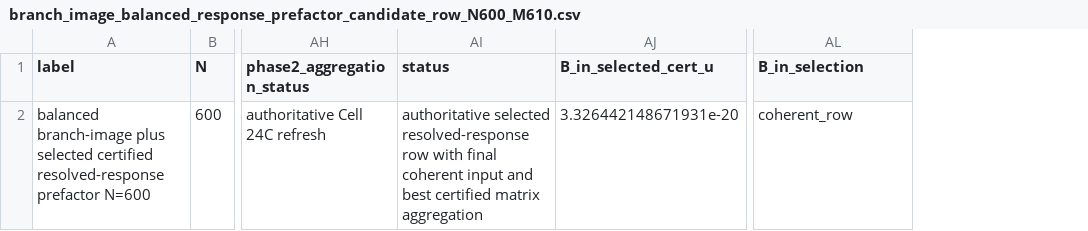
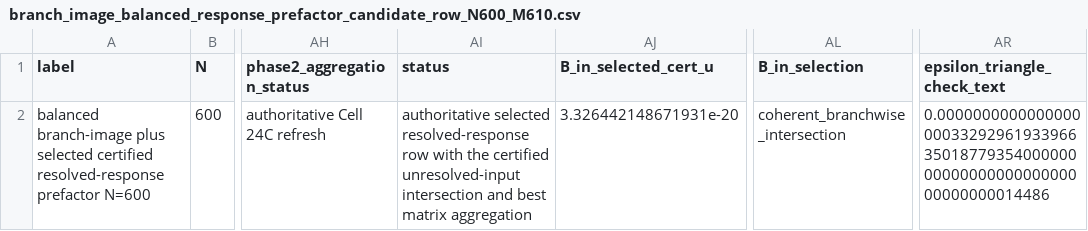
Before and after one commit to LucyNowacki/blaschke-certificate-reproducibility-of-transfer-operator, a CSV file: Numerics/outputs/blaschke_deformation_certifier/data/branch_image_balanced_response_prefactor_candidate_row_N600_M610.csv, drawn as a sheet; only a part is shown, gaps mark what is left out; the diff names each change by its address in the sheet, - before the commit and + after, or states it on an @@ line.

```diff
--- a/Numerics/outputs/blaschke_deformation_certifier/data/branch_image_balanced_response_prefactor_candidate_row_N600_M610.csv
+++ b/Numerics/outputs/blaschke_deformation_certifier/data/branch_image_balanced_response_prefactor_candidate_row_N600_M610.csv
+column AR (epsilon_triangle_check_text), row 2: 0.000000000000000000033292961933966350187793540000000000000000000000000000000014486
-AI2 (status): …row with final coherent input and best certified matrix aggregation
+AI2 (status): …row with the certified unresolved-input intersection and best matrix aggregation
-AL2 (B_in_selection): coherent_row
+AL2 (B_in_selection): coherent_branchwise_intersection
```
Also changed, not shown: Numerics/outputs/blaschke_deformation_certifier/data/branch_image_phase2_N600_schur_single_space_certificate.csv, Numerics/outputs/blaschke_deformation_certifier/data/branch_image_phase2_certified_single_space_row_N600_M610.csv, 38 other files.
